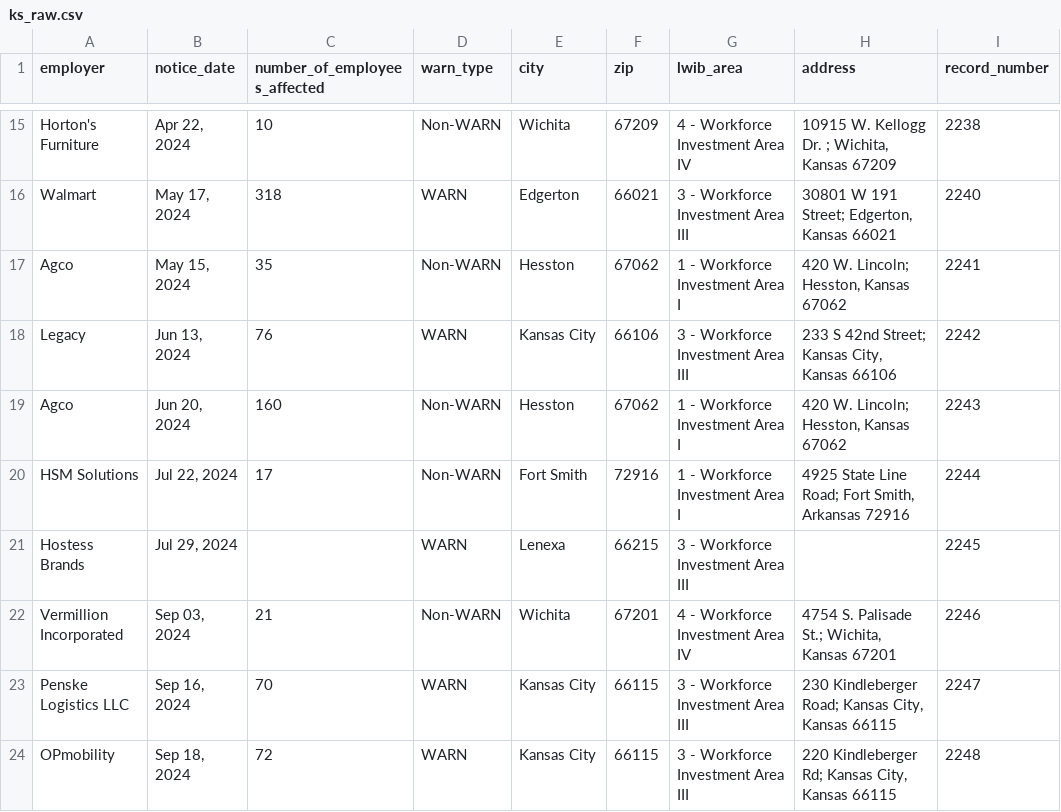
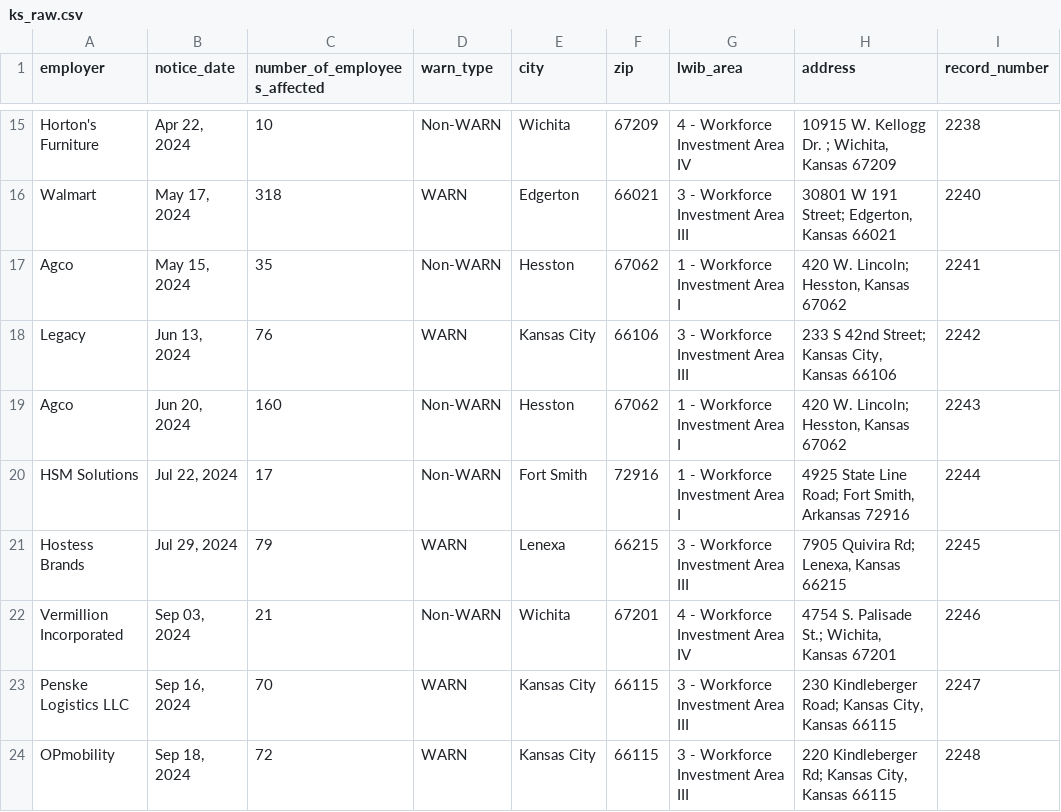
Before and after one commit to biglocalnews/layoff-watch, a CSV file: data/warn-scraper/cache/ks_raw.csv, drawn as a sheet; only a part is shown, gaps mark what is left out; the diff covers the shown part only; the diff names each change by its address in the sheet, - before the commit and + after, or states it on an @@ line.

```diff
--- a/data/warn-scraper/cache/ks_raw.csv
+++ b/data/warn-scraper/cache/ks_raw.csv
-C21 (number_of_employees_affected): (empty)
+C21 (number_of_employees_affected): 79
-H21 (address): (empty)
+H21 (address): 7905 Quivira Rd; Lenexa, Kansas 66215
```
Also changed, not shown: 8 edited cells elsewhere in this file, data/warn-scraper/exports/ks.csv, 36 other files.
